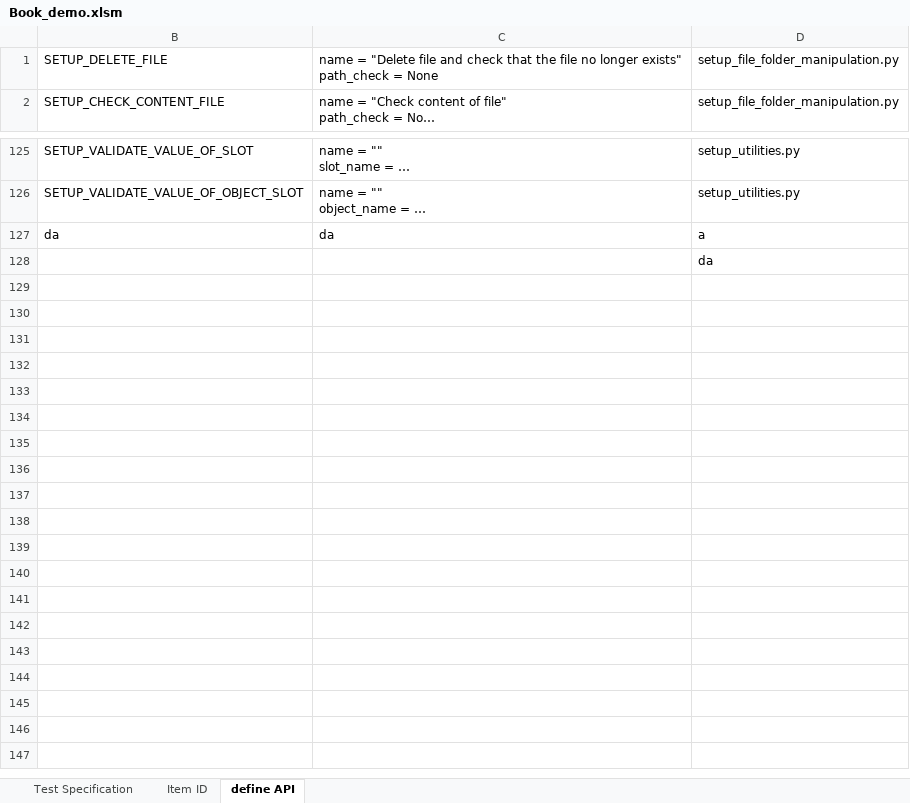
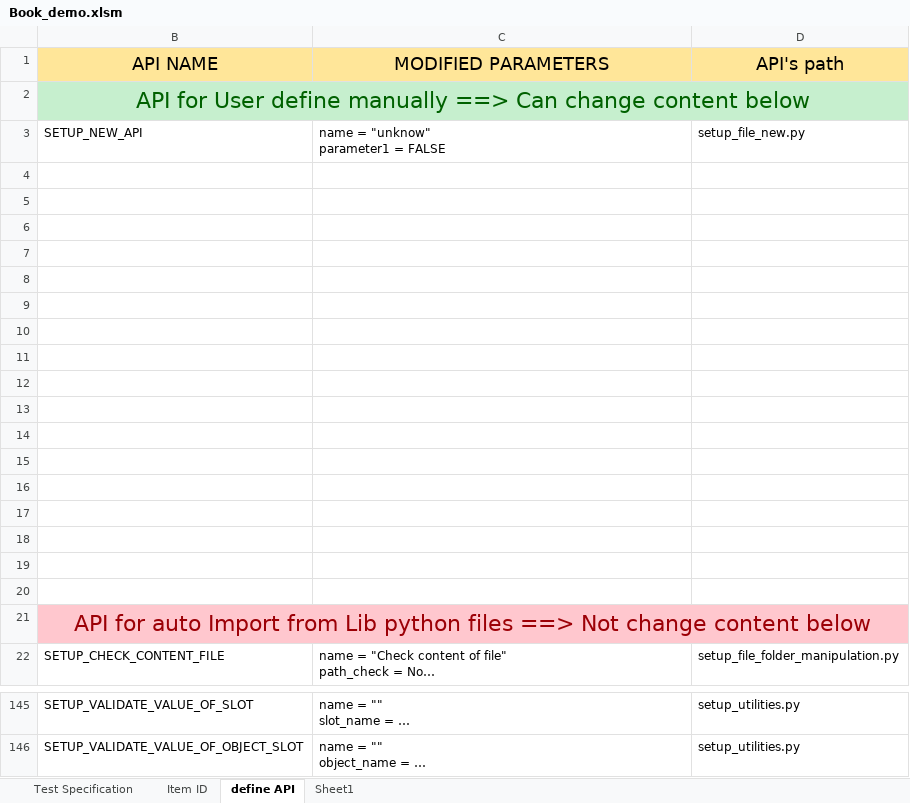
Before and after one commit to luucongdac/VBA, an Excel workbook: Book_demo.xlsm, sheet define API, drawn as a sheet; only a part is shown, gaps mark what is left out; long unchanged cells end in …; values as stored, in another font and other column widths than the file's, no borders; removed rows and columns are numbered as before the commit, all else as after; ↵ is a line break in a cell; the diff names each change by its address in the sheet, - before the commit and + after, or states it on an @@ line.

```diff
--- a/Book_demo.xlsm (sheet define API)
+++ b/Book_demo.xlsm (sheet define API)
+sheet tab: Sheet1
+row 1: API NAME | MODIFIED PARAMETERS | API's path
+row 2: API for User define manually ==> Can change content below
+row 3: SETUP_NEW_API | name = "unknow" ↵ parameter1 = FALSE | setup_file_new.py
-row 4: SETUP_DELETE_FILE | name = "Delete file and check that the file no longer exists" ↵ path_check = None | setup_file_folder_manipulation.py
+row 4: (empty)
+row 5: (empty)
+row 6: (empty)
+row 7: (empty)
+row 8: (empty)
+row 9: (empty)
+row 10: (empty)
+row 11: (empty)
+row 12: (empty)
+row 13: (empty)
+row 14: (empty)
+row 15: (empty)
+row 16: (empty)
+row 17: (empty)
+row 18: (empty)
+row 19: (empty)
+row 20: (empty)
+row 21: API for auto Import from Lib python files ==> Not change content below
-row 127: da | da | a
-row 128:  |  | da
```
Also changed, not shown: sheet Test Specification.
